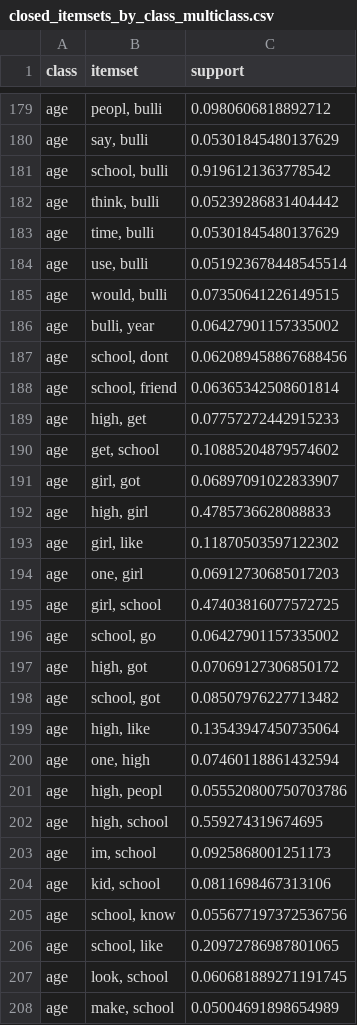
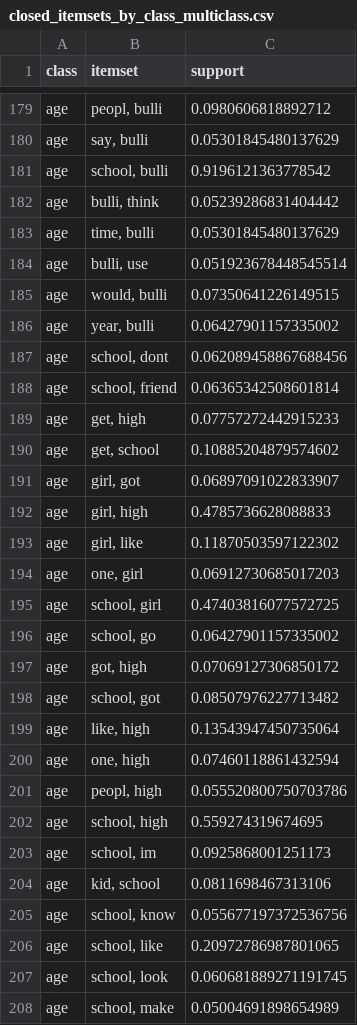
Before and after one commit to msegreto/CyberbullismDetection, a CSV file: itemset/closed_itemsets_by_class_multiclass.csv, drawn as a sheet; only a part is shown, gaps mark what is left out; the diff covers the shown part only.

```diff
--- a/itemset/closed_itemsets_by_class_multiclass.csv
+++ b/itemset/closed_itemsets_by_class_multiclass.csv
@@ -181,24 +181,24 @@ age,"say, bulli",0.05301845480137629
 age,"school, bulli",0.9196121363778542
-age,"think, bulli",0.05239286831404442
+age,"bulli, think",0.05239286831404442
 age,"time, bulli",0.05301845480137629
-age,"use, bulli",0.051923678448545514
+age,"bulli, use",0.051923678448545514
 age,"would, bulli",0.07350641226149515
-age,"bulli, year",0.06427901157335002
+age,"year, bulli",0.06427901157335002
 age,"school, dont",0.062089458867688456
 age,"school, friend",0.06365342508601814
-age,"high, get",0.07757272442915233
+age,"get, high",0.07757272442915233
 age,"get, school",0.10885204879574602
 age,"girl, got",0.06897091022833907
-age,"high, girl",0.4785736628088833
+age,"girl, high",0.4785736628088833
 age,"girl, like",0.11870503597122302
 age,"one, girl",0.06912730685017203
-age,"girl, school",0.47403816077572725
+age,"school, girl",0.47403816077572725
 age,"school, go",0.06427901157335002
-age,"high, got",0.07069127306850172
+age,"got, high",0.07069127306850172
 age,"school, got",0.08507976227713482
-age,"high, like",0.13543947450735064
+age,"like, high",0.13543947450735064
 age,"one, high",0.07460118861432594
-age,"high, peopl",0.055520800750703786
-age,"high, school",0.559274319674695
-age,"im, school",0.0925868001251173
+age,"peopl, high",0.055520800750703786
+age,"school, high",0.559274319674695
+age,"school, im",0.0925868001251173
 age,"kid, school",0.0811698467313106
@@ -206,3 +206,3 @@ age,"school, know",0.055677197372536756
 age,"school, like",0.20972786987801065
-age,"look, school",0.060681889271191745
-age,"make, school",0.05004691898654989
+age,"school, look",0.060681889271191745
+age,"school, make",0.05004691898654989
```
Also changed, not shown: 181 edited cells elsewhere in this file, dataset/selected_explanable_example.csv, itemset/closed_itemsets_by_class_binary.csv, 25 other files.
